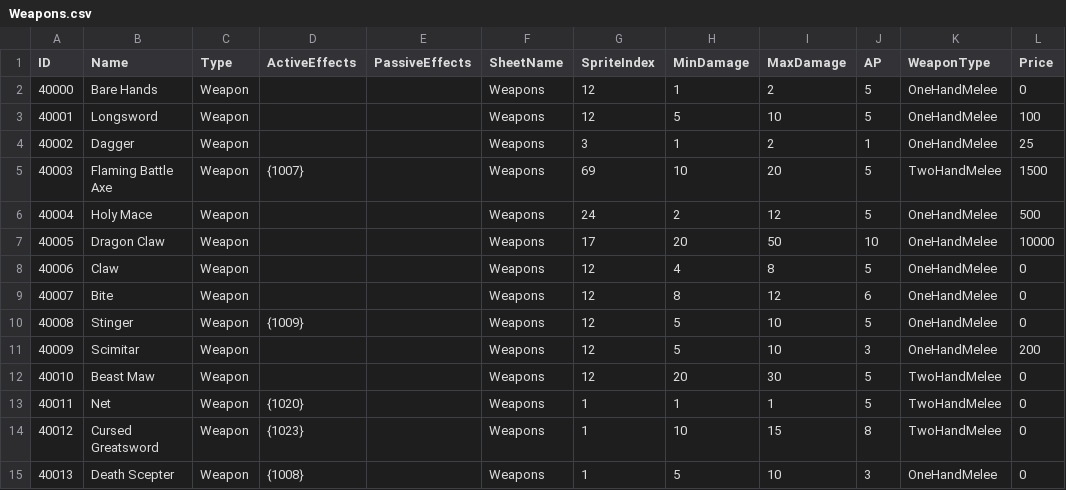
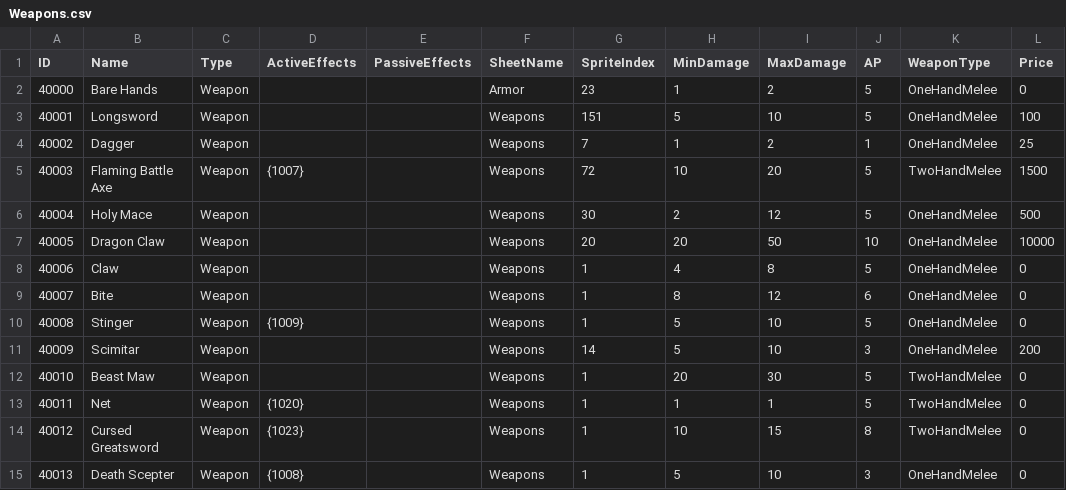
Before and after one commit to tdonlan/UnityRPG, a CSV file: Assets/Resources/Data/Weapons.csv, drawn as a sheet.

Commit message:
Updating sprite references in game data

```diff
--- a/Assets/Resources/Data/Weapons.csv
+++ b/Assets/Resources/Data/Weapons.csv
@@ -1,13 +1,13 @@
 ID,Name,Type,ActiveEffects,PassiveEffects,SheetName,SpriteIndex,MinDamage,MaxDamage,AP,WeaponType,Price
-40000,Bare Hands,Weapon,,,Weapons,12,1,2,5,OneHandMelee,0
-40001,Longsword,Weapon,,,Weapons,12,5,10,5,OneHandMelee,100
-40002,Dagger,Weapon,,,Weapons,3,1,2,1,OneHandMelee,25
-40003,Flaming Battle Axe,Weapon,{1007},,Weapons,69,10,20,5,TwoHandMelee,1500
-40004,Holy Mace,Weapon,,,Weapons,24,2,12,5,OneHandMelee,500
-40005,Dragon Claw,Weapon,,,Weapons,17,20,50,10,OneHandMelee,10000
-40006,Claw,Weapon,,,Weapons,12,4,8,5,OneHandMelee,0
-40007,Bite,Weapon,,,Weapons,12,8,12,6,OneHandMelee,0
-40008,Stinger,Weapon,{1009},,Weapons,12,5,10,5,OneHandMelee,0
-40009,Scimitar,Weapon,,,Weapons,12,5,10,3,OneHandMelee,200
-40010,Beast Maw,Weapon,,,Weapons,12,20,30,5,TwoHandMelee,0
+40000,Bare Hands,Weapon,,,Armor,23,1,2,5,OneHandMelee,0
+40001,Longsword,Weapon,,,Weapons,151,5,10,5,OneHandMelee,100
+40002,Dagger,Weapon,,,Weapons,7,1,2,1,OneHandMelee,25
+40003,Flaming Battle Axe,Weapon,{1007},,Weapons,72,10,20,5,TwoHandMelee,1500
+40004,Holy Mace,Weapon,,,Weapons,30,2,12,5,OneHandMelee,500
+40005,Dragon Claw,Weapon,,,Weapons,20,20,50,10,OneHandMelee,10000
+40006,Claw,Weapon,,,Weapons,1,4,8,5,OneHandMelee,0
+40007,Bite,Weapon,,,Weapons,1,8,12,6,OneHandMelee,0
+40008,Stinger,Weapon,{1009},,Weapons,1,5,10,5,OneHandMelee,0
+40009,Scimitar,Weapon,,,Weapons,14,5,10,3,OneHandMelee,200
+40010,Beast Maw,Weapon,,,Weapons,1,20,30,5,TwoHandMelee,0
 40011,Net,Weapon,{1020},,Weapons,1,1,1,5,TwoHandMelee,0
```
Also changed, not shown: Assets/Resources/Data/UsableItems.csv.
